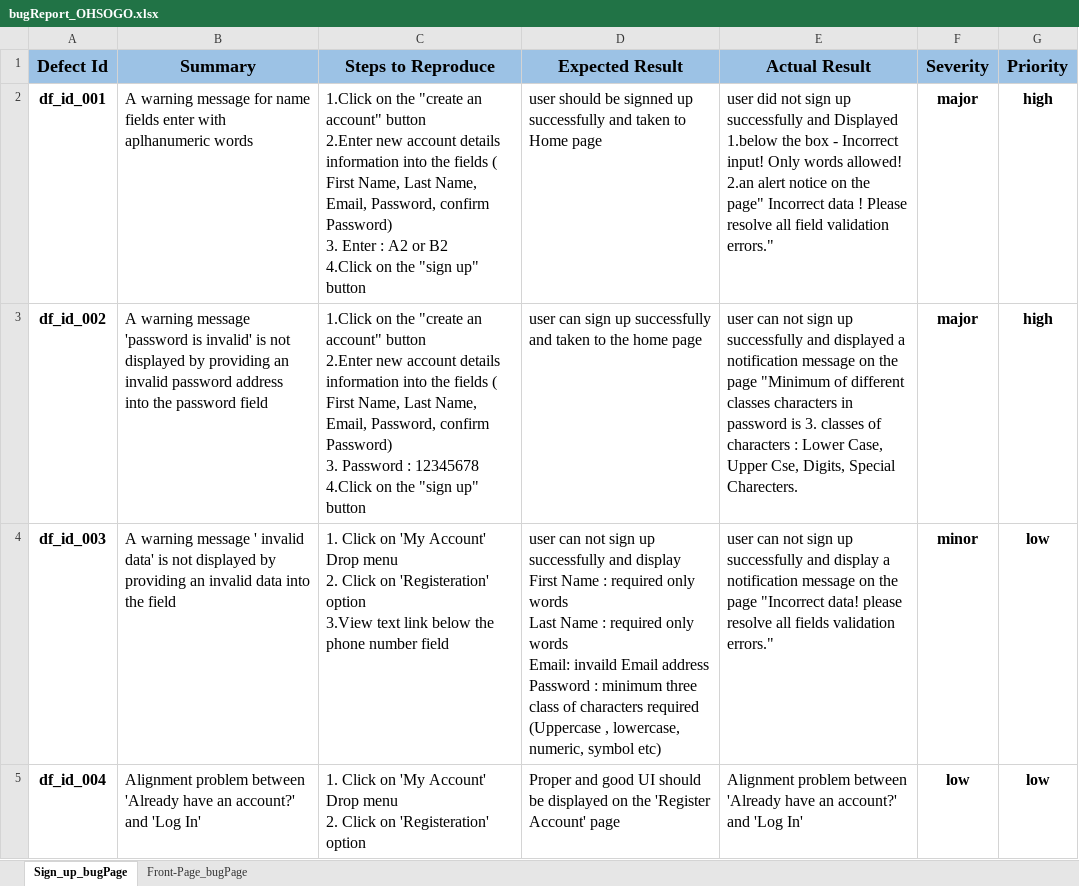
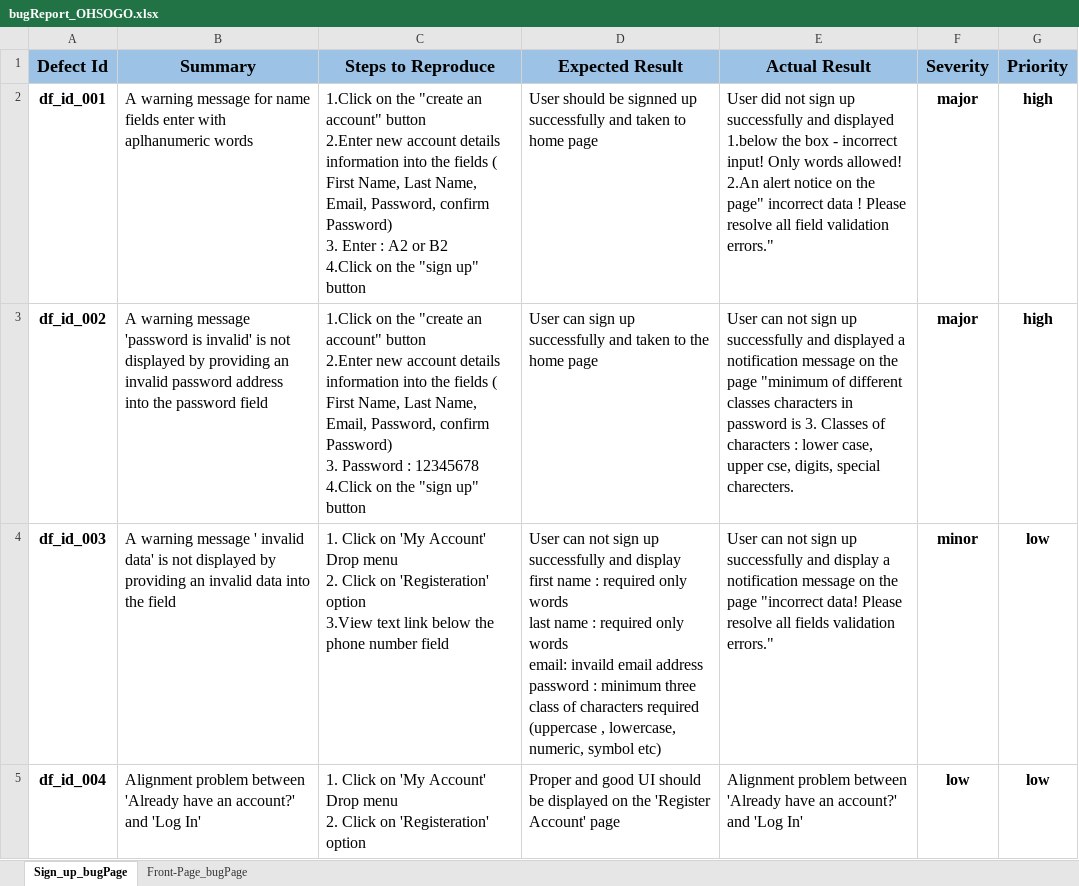
Before and after one commit to A-Rakhi/OHSOGO_Manual_Testing, an Excel workbook: bugReport_OHSOGO.xlsx, sheet Sign_up_bugPage, drawn as a sheet; values as stored, in another font and other column widths than the file's, no borders; ↵ is a line break in a cell; the diff names each change by its address in the sheet, - before the commit and + after, or states it on an @@ line.

```diff
--- a/bugReport_OHSOGO.xlsx (sheet Sign_up_bugPage)
+++ b/bugReport_OHSOGO.xlsx (sheet Sign_up_bugPage)
-D2 (Expected Result): user should be signned up successfully and taken to Home page
+D2 (Expected Result): User should be signned up successfully and taken to home page
-E2 (Actual Result): user did not sign up successfully and Displayed ↵ 1.below the box - Incorrect input! Only words allowed! ↵ 2.an alert notice on the page" Incorrect data !…
+E2 (Actual Result): User did not sign up successfully and displayed ↵ 1.below the box - incorrect input! Only words allowed! ↵ 2.An alert notice on the page" incorrect data !…
-D3 (Expected Result): user can sign…
+D3 (Expected Result): User can sign…
-E3 (Actual Result): user can not sign up successfully and displayed a notification message on the page "Minimum of different classes characters in password is 3. classes of characters : Lower Case, Upper Cse, Digits, Special Charecters.
+E3 (Actual Result): User can not sign up successfully and displayed a notification message on the page "minimum of different classes characters in password is 3. Classes of characters : lower case, upper cse, digits, special charecters.
-D4 (Expected Result): user can not sign up successfully and display ↵ First Name : required only words ↵ Last Name : required only words ↵ Email: invaild Email address ↵ Password : minimum three class of characters required (Uppercase , lowercase,…
+D4 (Expected Result): User can not sign up successfully and display ↵ first name : required only words ↵ last name : required only words ↵ email: invaild email address ↵ password : minimum three class of characters required (uppercase , lowercase,…
-E4 (Actual Result): user can not sign up successfully and display a notification message on the page "Incorrect data! please resolve all…
+E4 (Actual Result): User can not sign up successfully and display a notification message on the page "incorrect data! Please resolve all…
```
Also changed, not shown: sheet Front-Page_bugPage.
